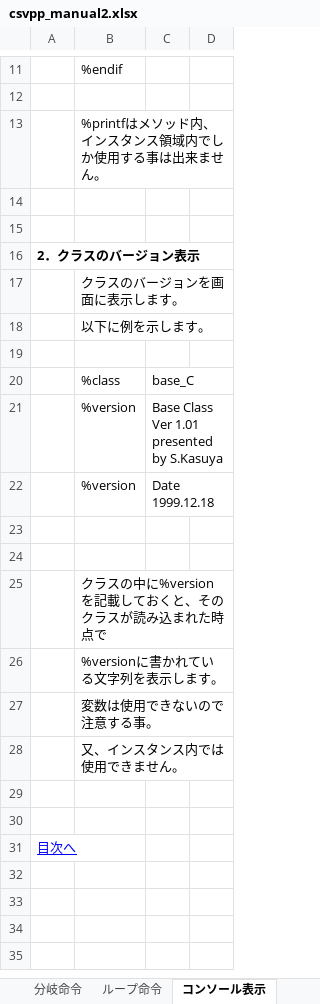
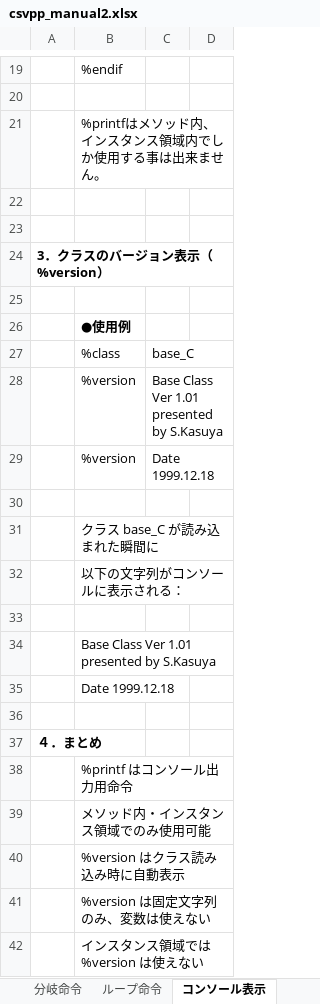
Before and after one commit to sky-seeker99/csvpp, an Excel workbook: csvpp_manual/csvpp_manual2.xlsx, sheet コンソール表示, drawn as a sheet; only a part is shown, gaps mark what is left out; values as stored, in another font and other column widths than the file's, no borders; removed rows and columns are numbered as before the commit, all else as after; the diff covers the shown part only; the diff names each change by its address in the sheet, - before the commit and + after, or states it on an @@ line.

```diff
--- a/csvpp_manual/csvpp_manual2.xlsx (sheet コンソール表示)
+++ b/csvpp_manual/csvpp_manual2.xlsx (sheet コンソール表示)
-A24: 2．クラスのバージョン表示
+A24: 3．クラスのバージョン表示（%version）
-row 17:  | クラスのバージョンを画面に表示します。
-row 18:  | 以下に例を示します。
+row 26:  | ●使用例
+row 31:  | クラス base_C が読み込まれた瞬間に
+row 32:  | 以下の文字列がコンソールに表示される：
-B34: クラスの中に%versionを記載しておくと、そのクラスが読み込まれた時点で
+B34: Base Class Ver 1.01 presented by S.Kasuya
-B35: %versionに書かれている文字列を表示します。
+B35: Date 1999.12.18
-row 27:  | 変数は使用できないので注意する事。
-row 28:  | 又、インスタンス内では使用できません。
-row 30: (empty)
-A37: 目次へ
+A37: ４．まとめ
@@ A37 bold: off → on, underline: on → off, text colour: #0000FF → black @@
+row 38:  | %printf はコンソール出力用命令
+row 39:  | メソッド内・インスタンス領域でのみ使用可能
+row 40:  | %version はクラス読み込み時に自動表示
+row 41:  | %version は固定文字列のみ、変数は使えない
+row 42:  | インスタンス領域では %version は使えない
```
Also changed, not shown: 10 added rows, 2 removed rows, 3 edited cells and cell formats elsewhere in this sheet, sheet インクルード, sheet 分岐命令, sheet ループ命令, charts or pictures.
